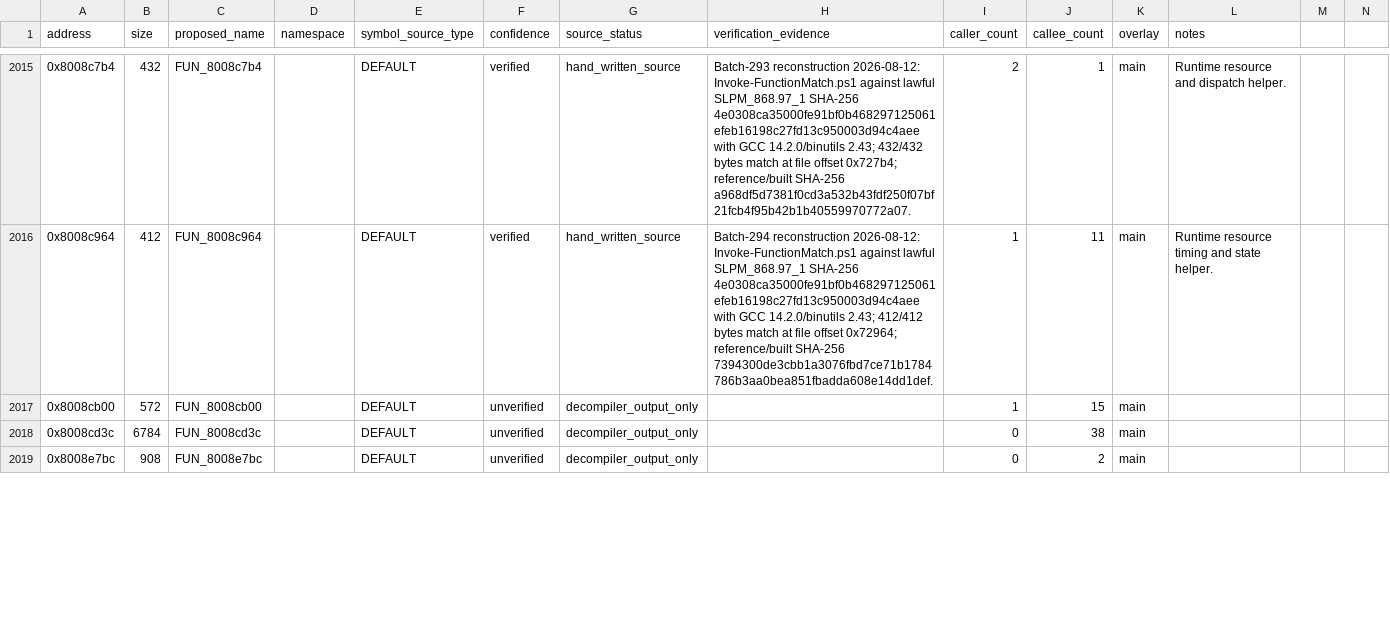
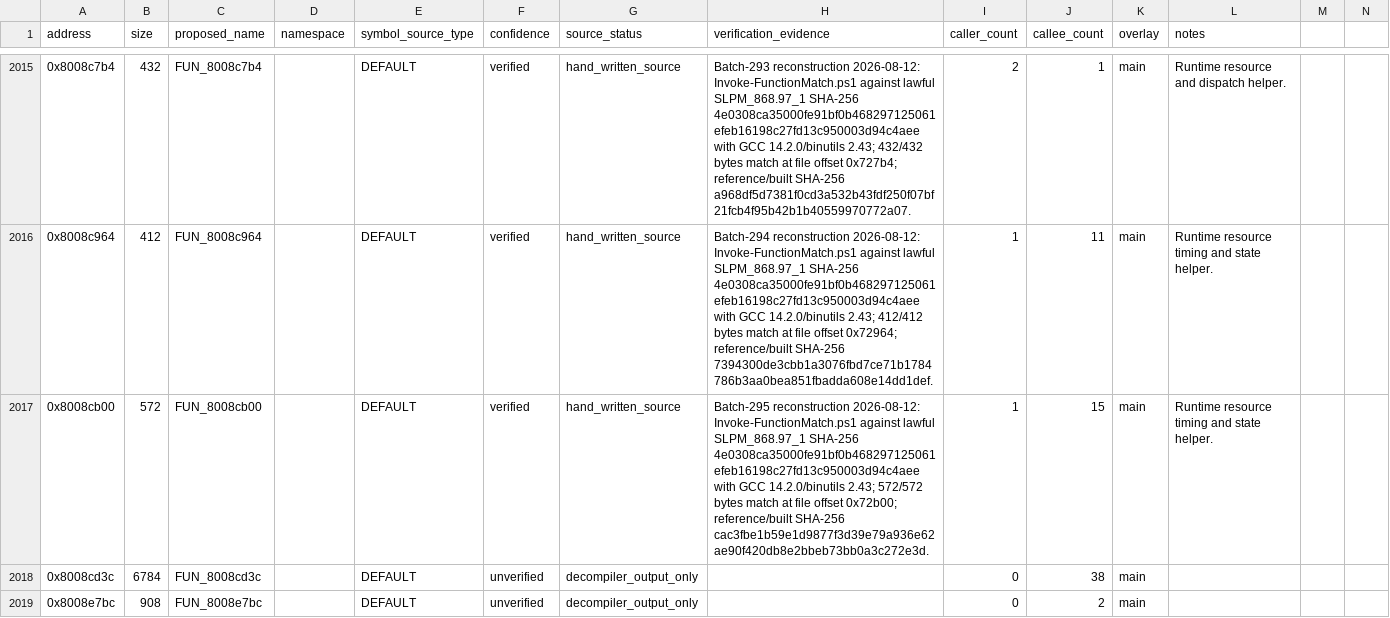
Before and after one commit to RieLoveChan/RiePS1, a CSV file: docs/games/ddr-5th-mix-jp-symbol-map.csv, drawn as a sheet; only a part is shown, gaps mark what is left out.

Commit message:
Match DDR5 runtime helper 8cb00

```diff
--- a/docs/games/ddr-5th-mix-jp-symbol-map.csv
+++ b/docs/games/ddr-5th-mix-jp-symbol-map.csv
@@ -2016,3 +2016,3 @@ address,size,proposed_name,namespace,symbol_source_type,confidence,source_status
 0x8008c964,412,FUN_8008c964,,DEFAULT,verified,hand_written_source,"Batch-294 reconstruction 2026-08-12: Invoke-FunctionMatch.ps1 against lawful SLPM_868.97_1 SHA-256 4e0308ca35000fe91bf0b468297125061efeb16198c27fd13c950003d94c4aee with GCC 14.2.0/binutils 2.43; 412/412 bytes match at file offset 0x72964; reference/built SHA-256 7394300de3cbb1a3076fbd7ce71b1784786b3aa0bea851fbadda608e14dd1def.",1,11,main,Runtime resource timing and state helper.
-0x8008cb00,572,FUN_8008cb00,,DEFAULT,unverified,decompiler_output_only,,1,15,main,
+0x8008cb00,572,FUN_8008cb00,,DEFAULT,verified,hand_written_source,"Batch-295 reconstruction 2026-08-12: Invoke-FunctionMatch.ps1 against lawful SLPM_868.97_1 SHA-256 4e0308ca35000fe91bf0b468297125061efeb16198c27fd13c950003d94c4aee with GCC 14.2.0/binutils 2.43; 572/572 bytes match at file offset 0x72b00; reference/built SHA-256 cac3fbe1b59e1d9877f3d39e79a936e62ae90f420db8e2bbeb73bb0a3c272e3d.",1,15,main,Runtime resource timing and state helper.
 0x8008cd3c,6784,FUN_8008cd3c,,DEFAULT,unverified,decompiler_output_only,,0,38,main,
```
Also changed, not shown: 6 other files.
